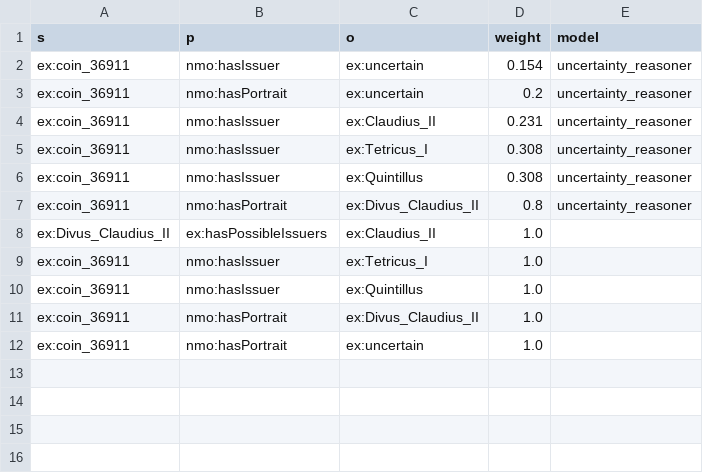
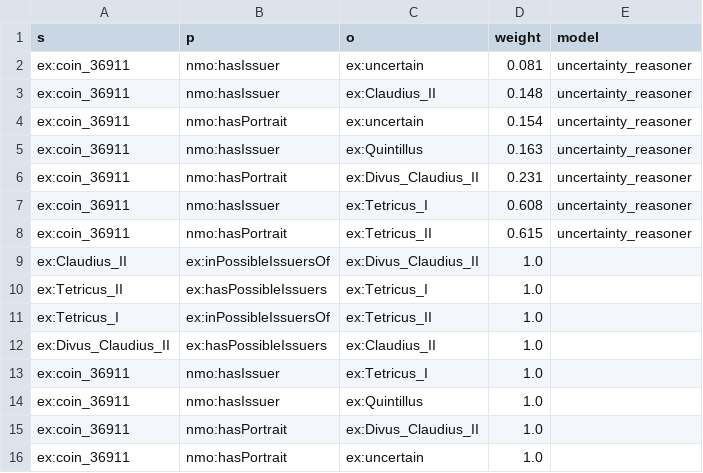
Before and after one commit to Oussama-Izg/uncertainty-reasoner, a CSV file: thesis_cases/Depicted_Person_uncertain__Issuer_alternative_certain/result_Depicted_Person_uncertain__Issuer_alternative_certain__negative.csv, drawn as a sheet.

```diff
--- a/thesis_cases/Depicted_Person_uncertain__Issuer_alternative_certain/result_Depicted_Person_uncertain__Issuer_alternative_certain__negative.csv
+++ b/thesis_cases/Depicted_Person_uncertain__Issuer_alternative_certain/result_Depicted_Person_uncertain__Issuer_alternative_certain__negative.csv
@@ -1,8 +1,12 @@
 s,p,o,weight,model
-ex:coin_36911,nmo:hasIssuer,ex:uncertain,0.154,uncertainty_reasoner
-ex:coin_36911,nmo:hasPortrait,ex:uncertain,0.2,uncertainty_reasoner
-ex:coin_36911,nmo:hasIssuer,ex:Claudius_II,0.231,uncertainty_reasoner
-ex:coin_36911,nmo:hasIssuer,ex:Tetricus_I,0.308,uncertainty_reasoner
-ex:coin_36911,nmo:hasIssuer,ex:Quintillus,0.308,uncertainty_reasoner
-ex:coin_36911,nmo:hasPortrait,ex:Divus_Claudius_II,0.8,uncertainty_reasoner
+ex:coin_36911,nmo:hasIssuer,ex:uncertain,0.081,uncertainty_reasoner
+ex:coin_36911,nmo:hasIssuer,ex:Claudius_II,0.148,uncertainty_reasoner
+ex:coin_36911,nmo:hasPortrait,ex:uncertain,0.154,uncertainty_reasoner
+ex:coin_36911,nmo:hasIssuer,ex:Quintillus,0.163,uncertainty_reasoner
+ex:coin_36911,nmo:hasPortrait,ex:Divus_Claudius_II,0.231,uncertainty_reasoner
+ex:coin_36911,nmo:hasIssuer,ex:Tetricus_I,0.608,uncertainty_reasoner
+ex:coin_36911,nmo:hasPortrait,ex:Tetricus_II,0.615,uncertainty_reasoner
+ex:Claudius_II,ex:inPossibleIssuersOf,ex:Divus_Claudius_II,1.0,
+ex:Tetricus_II,ex:hasPossibleIssuers,ex:Tetricus_I,1.0,
+ex:Tetricus_I,ex:inPossibleIssuersOf,ex:Tetricus_II,1.0,
 ex:Divus_Claudius_II,ex:hasPossibleIssuers,ex:Claudius_II,1.0,
```
Also changed, not shown: export.csv, real_world_usecases/Depicted_Person_alternative_uncertain__Issuer_alternative_certain/Depicted_Person_alternative_uncertain__Issuer_alternative_certain__positive.csv, 28 other files.
